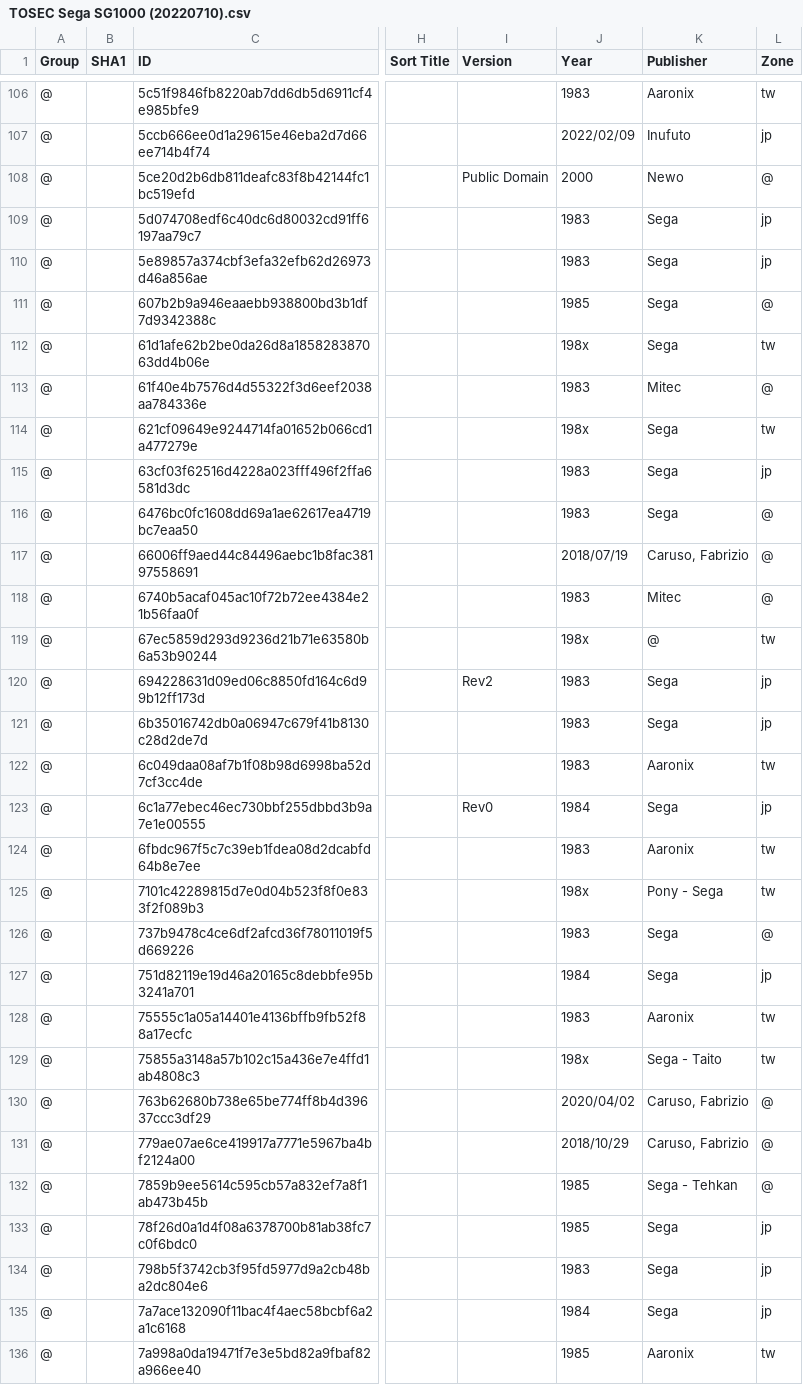
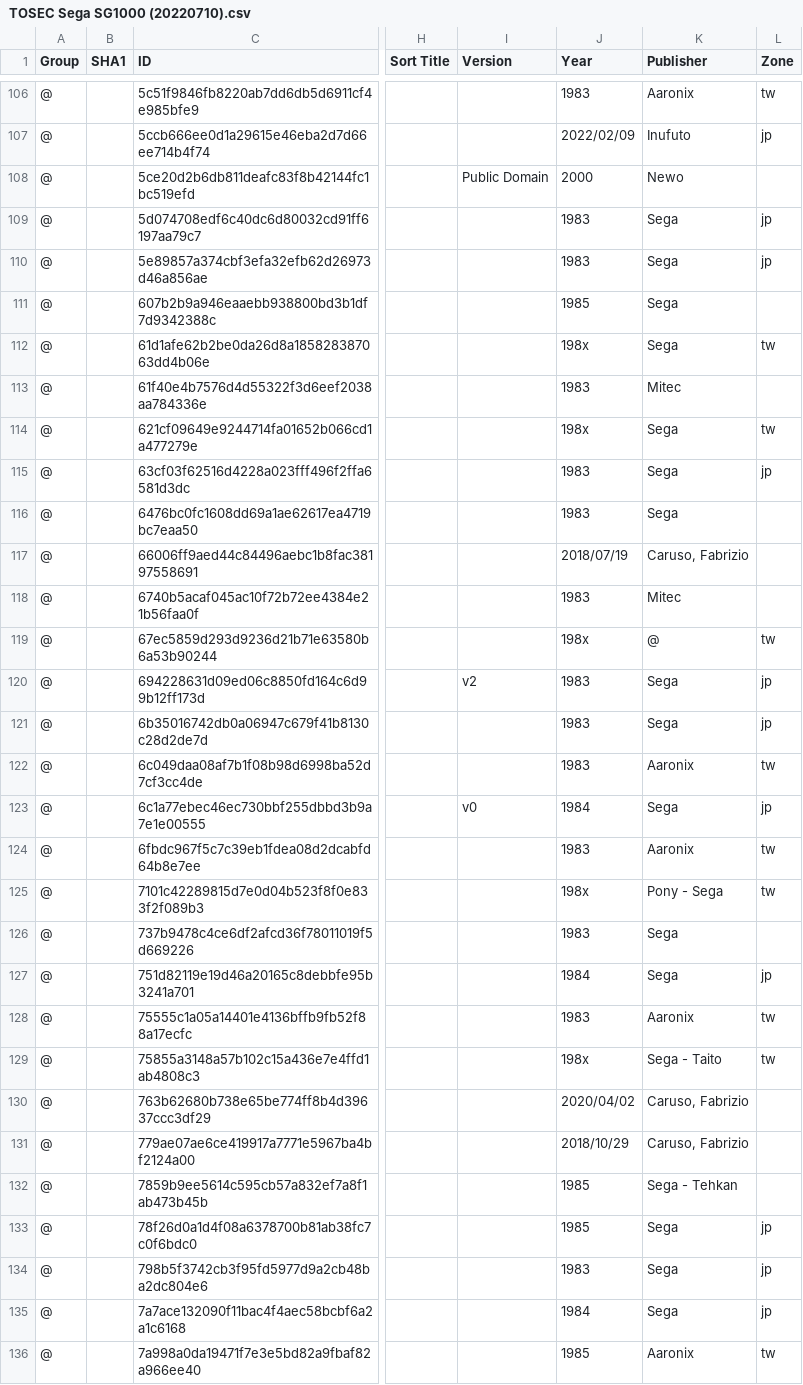
Before and after one commit to Chixpy/Emuteca, a CSV file: bin/Databases/TOSEC/TOSEC Sega SG1000 (20220710).csv, drawn as a sheet; only a part is shown, gaps mark what is left out; the diff covers the shown part only; the diff names each change by its address in the sheet, - before the commit and + after, or states it on an @@ line.

Commit message:
* DBs: Updated Spectrum + TOSEC: NES, SNES, SG1000 and Spectrum * PS TOSECImport: Better Zone and Language recognition and faster(?) Video and System

```diff
--- a/bin/Databases/TOSEC/TOSEC Sega SG1000 (20220710).csv
+++ b/bin/Databases/TOSEC/TOSEC Sega SG1000 (20220710).csv
-L108 (Zone): @
+L108 (Zone): (empty)
-L111 (Zone): @
+L111 (Zone): (empty)
-L113 (Zone): @
+L113 (Zone): (empty)
-L116:L118 (Zone): @
+L116:L118 (Zone): (empty)
-I120 (Version): Rev2
+I120 (Version): v2
-I123 (Version): Rev0
+I123 (Version): v0
-L126 (Zone): @
+L126 (Zone): (empty)
-L130:L132 (Zone): @
+L130:L132 (Zone): (empty)
```
Also changed, not shown: 90 edited cells elsewhere in this file, 22 other files.
